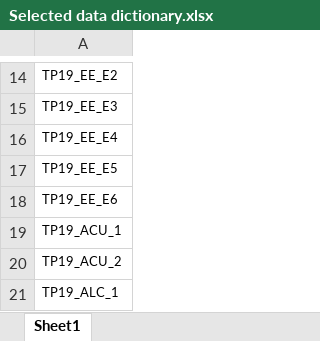
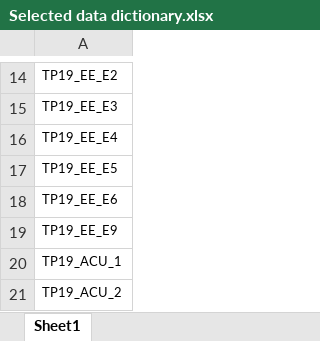
Before and after one commit to ernestotruqui/Colombia-Police-Reform, an Excel workbook: Selected data dictionary.xlsx, sheet Sheet1, drawn as a sheet; only a part is shown, gaps mark what is left out; the shorter side is filled out with more unchanged rows; values as stored, in another font and other column widths than the file's, no borders; the diff names each change by its address in the sheet, - before the commit and + after, or states it on an @@ line.

Commit message:
Update Selected data dictionary.xlsx

```diff
--- a/Selected data dictionary.xlsx (sheet Sheet1)
+++ b/Selected data dictionary.xlsx (sheet Sheet1)
+row 19: TP19_EE_E9
```
